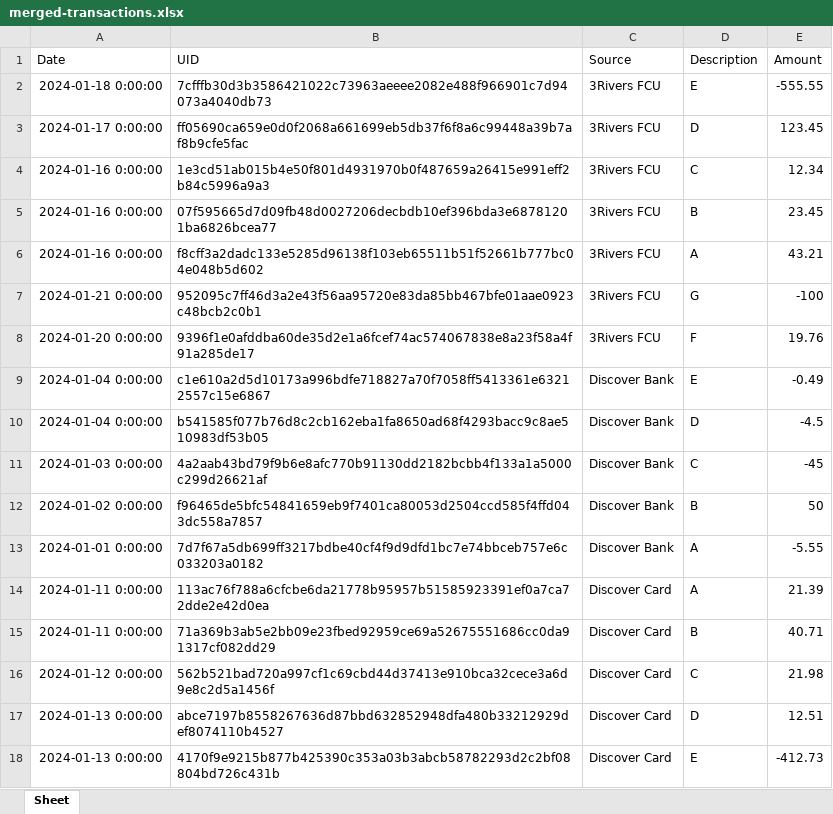
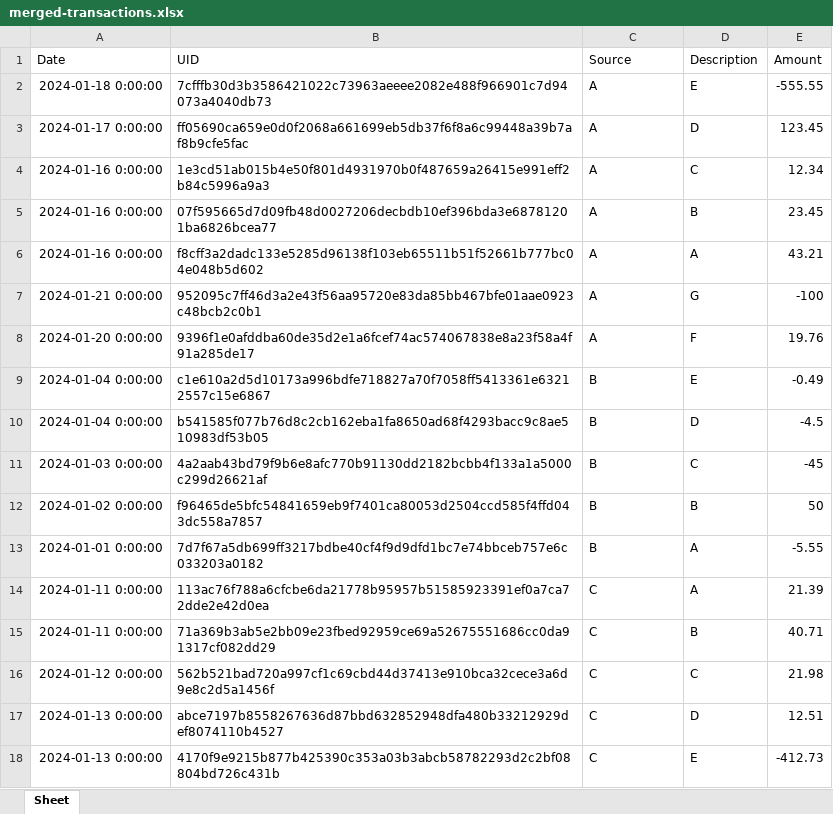
Before and after one commit to EricSchrock/bugjet, an Excel workbook: examples/merged-transactions.xlsx, sheet Sheet, drawn as a sheet; values as stored, in another font and other column widths than the file's, no borders; the diff names each change by its address in the sheet, - before the commit and + after, or states it on an @@ line.

Commit message:
Renamed examples

```diff
--- a/examples/merged-transactions.xlsx (sheet Sheet)
+++ b/examples/merged-transactions.xlsx (sheet Sheet)
-C2:C8 (Source): 3Rivers FCU
+C2:C8 (Source): A
-C9:C13 (Source): Discover Bank
+C9:C13 (Source): B
-C14:C18 (Source): Discover Card
+C14:C18 (Source): C
```
Also changed, not shown: 18 other files.
